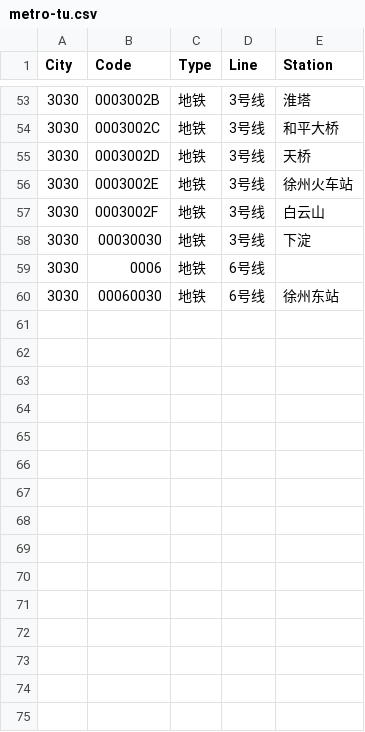
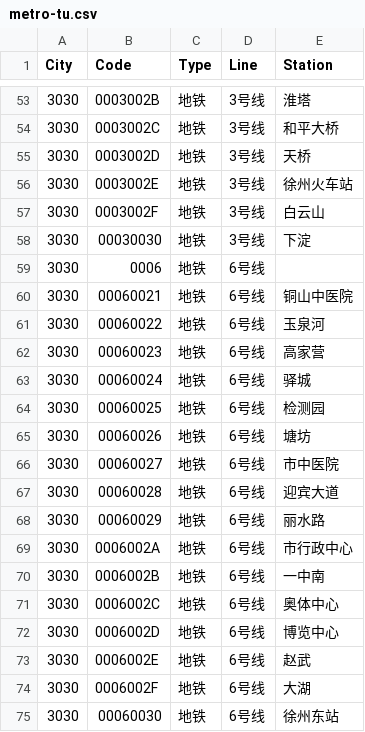
Before and after one commit to HaoTian22/tripreader-data, a CSV file: Jiangsu/Xuzhou/metro-tu.csv, drawn as a sheet; only a part is shown, gaps mark what is left out.

```diff
--- a/Jiangsu/Xuzhou/metro-tu.csv
+++ b/Jiangsu/Xuzhou/metro-tu.csv
@@ -59,2 +59,17 @@ City,Code,Type,Line,Station
 3030,0006,地铁,6号线,
+3030,00060021,地铁,6号线,铜山中医院
+3030,00060022,地铁,6号线,玉泉河
+3030,00060023,地铁,6号线,高家营
+3030,00060024,地铁,6号线,驿城
+3030,00060025,地铁,6号线,检测园
+3030,00060026,地铁,6号线,塘坊
+3030,00060027,地铁,6号线,市中医院
+3030,00060028,地铁,6号线,迎宾大道
+3030,00060029,地铁,6号线,丽水路
+3030,0006002A,地铁,6号线,市行政中心
+3030,0006002B,地铁,6号线,一中南
+3030,0006002C,地铁,6号线,奥体中心
+3030,0006002D,地铁,6号线,博览中心
+3030,0006002E,地铁,6号线,赵武
+3030,0006002F,地铁,6号线,大湖
 3030,00060030,地铁,6号线,徐州东站
```
Also changed, not shown: Guangdong/Shenzhen/cu.csv, Jiangsu/Nanjing/metro-tu.csv, 5 other files.
